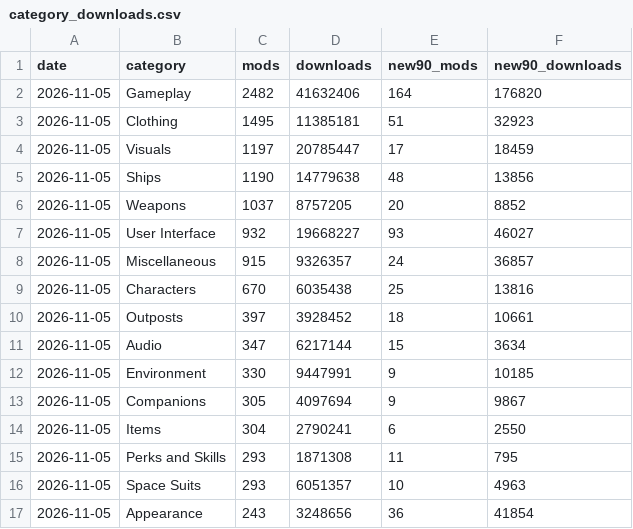
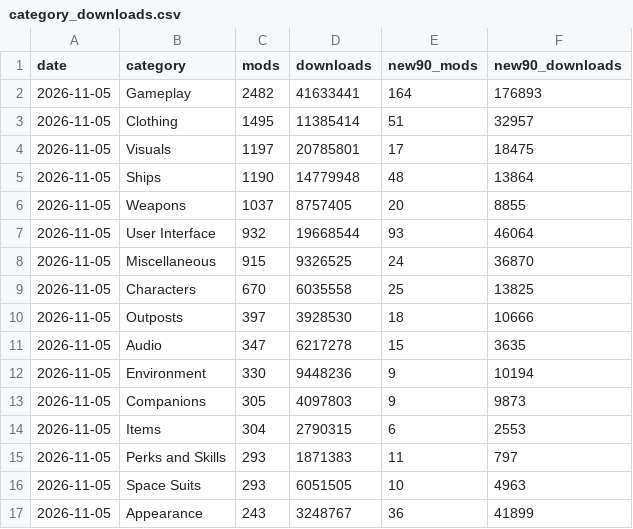
Before and after one commit to taosecurity/NexusModsMetrics, a CSV file: data/category_downloads.csv, drawn as a sheet; only a part is shown; the diff covers the shown part only.

```diff
--- a/data/category_downloads.csv
+++ b/data/category_downloads.csv
@@ -1,17 +1,17 @@
 date,category,mods,downloads,new90_mods,new90_downloads
-2026-11-05,Gameplay,2482,41632406,164,176820
-2026-11-05,Clothing,1495,11385181,51,32923
-2026-11-05,Visuals,1197,20785447,17,18459
-2026-11-05,Ships,1190,14779638,48,13856
-2026-11-05,Weapons,1037,8757205,20,8852
-2026-11-05,User Interface,932,19668227,93,46027
-2026-11-05,Miscellaneous,915,9326357,24,36857
-2026-11-05,Characters,670,6035438,25,13816
-2026-11-05,Outposts,397,3928452,18,10661
-2026-11-05,Audio,347,6217144,15,3634
-2026-11-05,Environment,330,9447991,9,10185
-2026-11-05,Companions,305,4097694,9,9867
-2026-11-05,Items,304,2790241,6,2550
-2026-11-05,Perks and Skills,293,1871308,11,795
-2026-11-05,Space Suits,293,6051357,10,4963
-2026-11-05,Appearance,243,3248656,36,41854
+2026-11-05,Gameplay,2482,41633441,164,176893
+2026-11-05,Clothing,1495,11385414,51,32957
+2026-11-05,Visuals,1197,20785801,17,18475
+2026-11-05,Ships,1190,14779948,48,13864
+2026-11-05,Weapons,1037,8757405,20,8855
+2026-11-05,User Interface,932,19668544,93,46064
+2026-11-05,Miscellaneous,915,9326525,24,36870
+2026-11-05,Characters,670,6035558,25,13825
+2026-11-05,Outposts,397,3928530,18,10666
+2026-11-05,Audio,347,6217278,15,3635
+2026-11-05,Environment,330,9448236,9,10194
+2026-11-05,Companions,305,4097803,9,9873
+2026-11-05,Items,304,2790315,6,2553
+2026-11-05,Perks and Skills,293,1871383,11,797
+2026-11-05,Space Suits,293,6051505,10,4963
+2026-11-05,Appearance,243,3248767,36,41899
```
Also changed, not shown: 19 edited cells elsewhere in this file, 12 other files.
